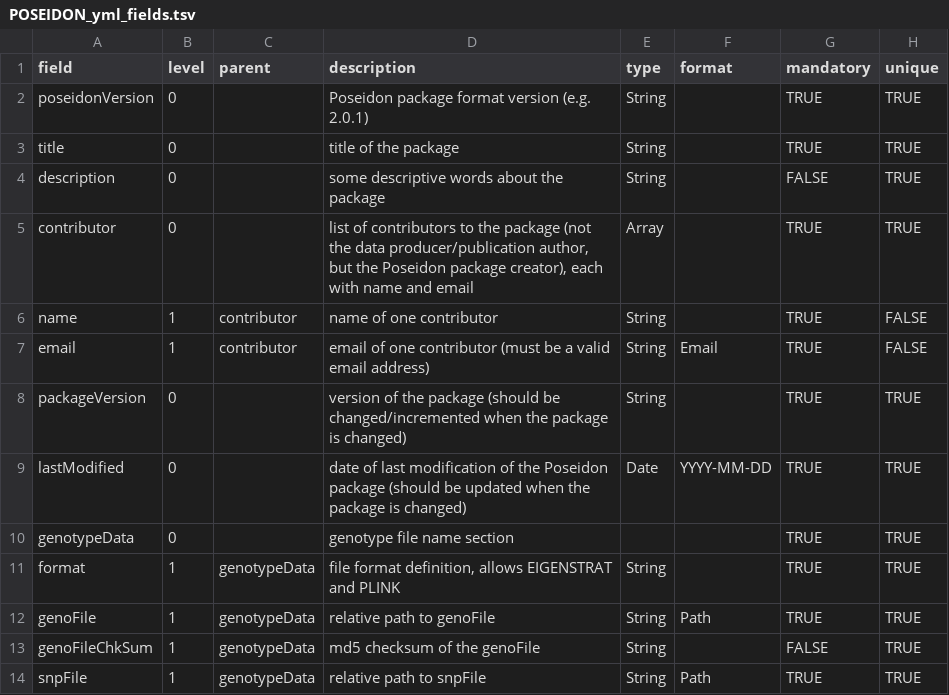
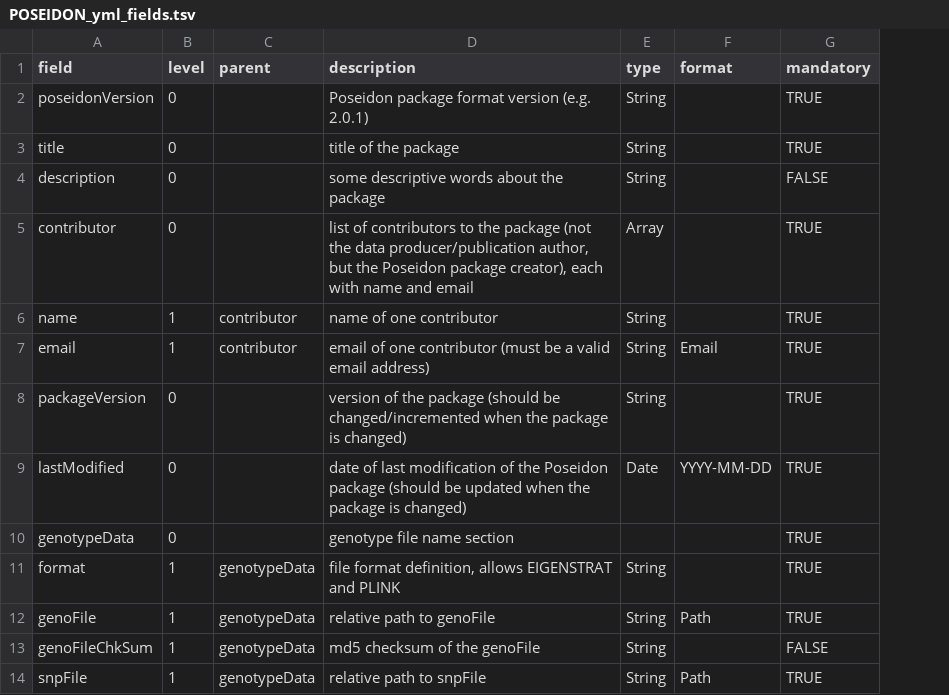
Before and after one commit to poseidon-framework/poseidon-schema, a TSV file: POSEIDON_yml_fields.tsv, drawn as a sheet; only a part is shown; the diff names each change by its address in the sheet, - before the commit and + after, or states it on an @@ line.

Commit message:
removed unintelligible unique column from the yml fields definition file

```diff
--- a/POSEIDON_yml_fields.tsv
+++ b/POSEIDON_yml_fields.tsv
-column H (unique), rows 2-14: TRUE | TRUE | TRUE | TRUE | FALSE | FALSE | TRUE | TRUE | TRUE | TRUE | TRUE | TRUE | TRUE
```
